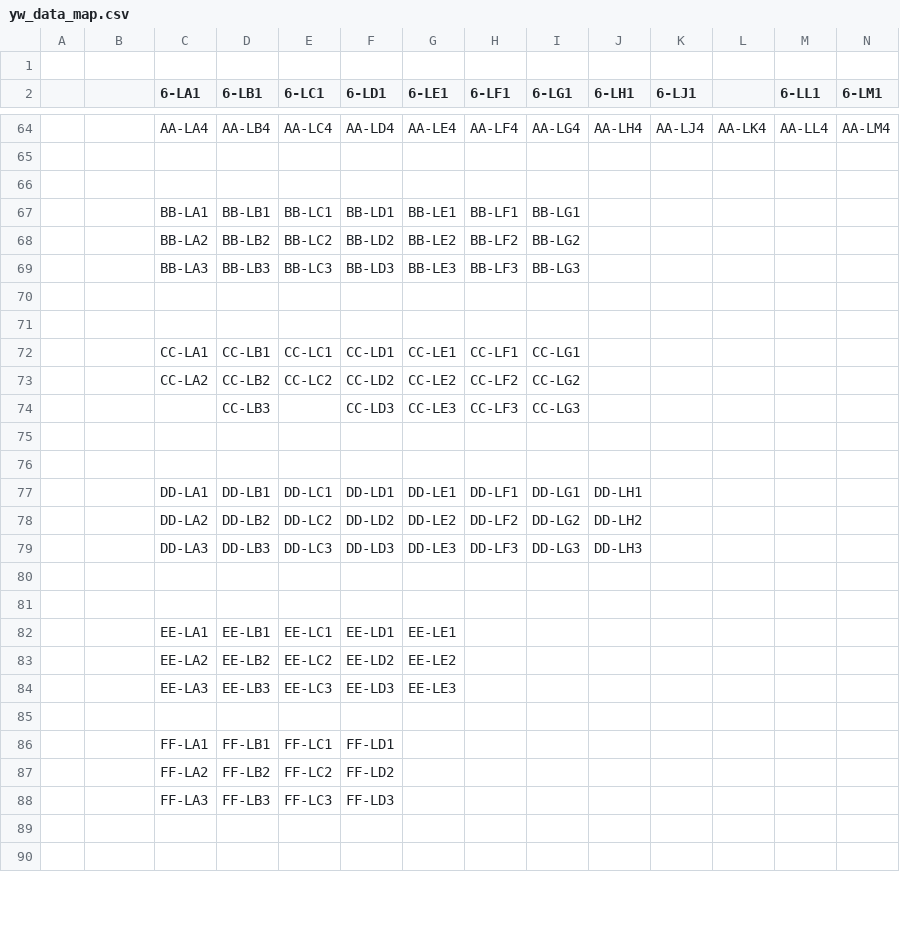
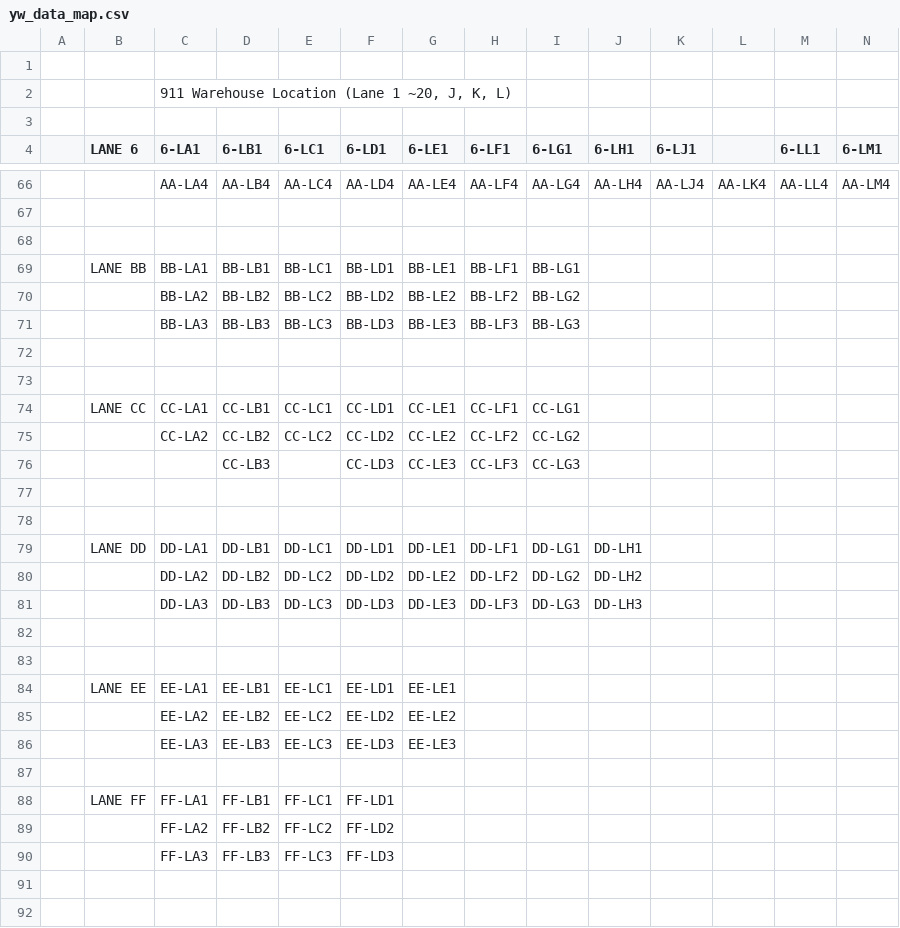
Before and after one commit to alvynben/PickerPro, a CSV file: batchPick/yw_data_map.csv, drawn as a sheet; only a part is shown, gaps mark what is left out; addresses are those after the commit; rows hold the shown columns only; the diff covers the shown part only; the diff names each change by its address in the sheet, - before the commit and + after, or states it on an @@ line.

```diff
--- a/batchPick/yw_data_map.csv
+++ b/batchPick/yw_data_map.csv
+row 2:  |  | 911 Warehouse Location (Lane 1 ~20, J, K, L)
+row 3: (empty)
-B4: (empty)
+B4: LANE 6
-B69 (LANE 6): (empty)
+B69 (LANE 6): LANE BB
-B74 (LANE 6): (empty)
+B74 (LANE 6): LANE CC
-B79 (LANE 6): (empty)
+B79 (LANE 6): LANE DD
-B84 (LANE 6): (empty)
+B84 (LANE 6): LANE EE
-B88 (LANE 6): (empty)
+B88 (LANE 6): LANE FF
```
Also changed, not shown: 17 edited cells elsewhere in this file, 10 other files.
